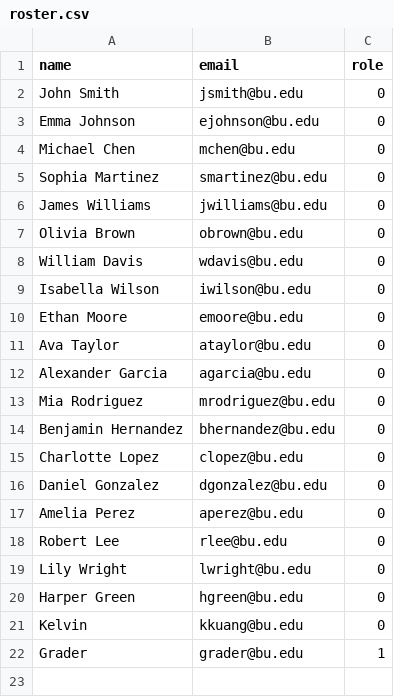
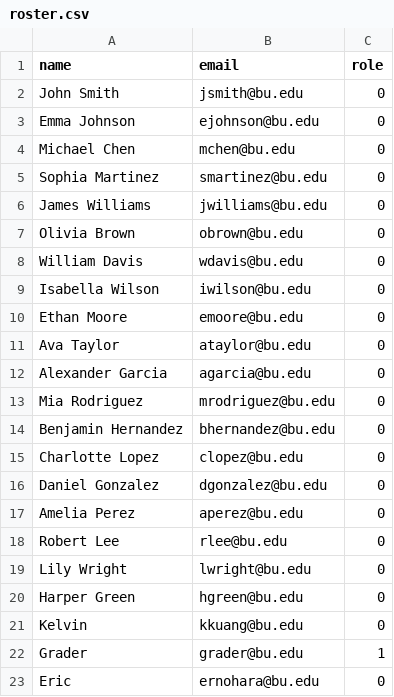
Before and after one commit to EricNohara/CS-611-FINAL-PROJECT, a CSV file: test_files/roster.csv, drawn as a sheet.

Commit message:
added to roster

```diff
--- a/test_files/roster.csv
+++ b/test_files/roster.csv
@@ -22 +22,2 @@ Kelvin, kkuang@bu.edu,0
 Grader,grader@bu.edu,1
+Eric,ernohara@bu.edu,0
```
